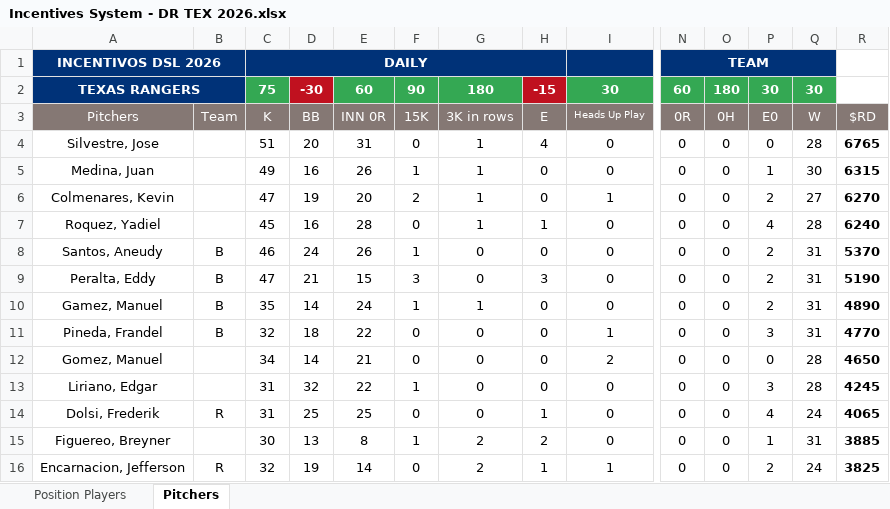
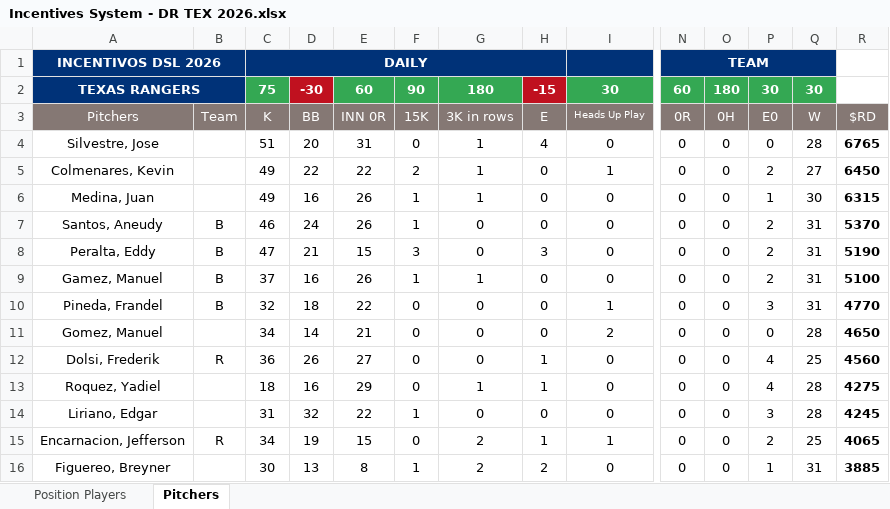
Before and after one commit to AlfredoGIIB/rangers-incentive-league, an Excel workbook: Incentives System - DR TEX 2026.xlsx, sheet Pitchers, drawn as a sheet; only a part is shown, gaps mark what is left out; values as stored, in another font and other column widths than the file's, no borders; charts and pictures and conditional formats not drawn; removed rows and columns are numbered as before the commit, all else as after; rows hold the shown columns only; the diff covers the shown part only; the diff names each change by its address in the sheet, - before the commit and + after, or states it on an @@ line.

```diff
--- a/Incentives System - DR TEX 2026.xlsx (sheet Pitchers)
+++ b/Incentives System - DR TEX 2026.xlsx (sheet Pitchers)
+row 5: Colmenares, Kevin | B | 49 | 22 | 22 | 2 | 1 | 0 | 1 | 0 | 0 | 2 | 27 | 6450
-row 6: Colmenares, Kevin | B | 47 | 19 | 20 | 2 | 1 | 0 | 1 | 0 | 0 | 2 | 27 | 6270
-row 7: Roquez, Yadiel | B | 45 | 16 | 28 | 0 | 1 | 1 | 0 | 0 | 0 | 4 | 28 | 6240
-C9: 35
+C9: 37
-D9: 14
+D9: 16
-E9: 24
+E9: 26
-R9: 4890
+R9: 5100
+row 12: Dolsi, Frederik | R | 36 | 26 | 27 | 0 | 0 | 1 | 0 | 0 | 0 | 4 | 25 | 4560
+row 13: Roquez, Yadiel | B | 18 | 16 | 29 | 0 | 1 | 1 | 0 | 0 | 0 | 4 | 28 | 4275
-row 14: Dolsi, Frederik | R | 31 | 25 | 25 | 0 | 0 | 1 | 0 | 0 | 0 | 4 | 24 | 4065
+row 15: Encarnacion, Jefferson | R | 34 | 19 | 15 | 0 | 2 | 1 | 1 | 0 | 0 | 2 | 25 | 4065
-row 16: Encarnacion, Jefferson | R | 32 | 19 | 14 | 0 | 2 | 1 | 1 | 0 | 0 | 2 | 24 | 3825
```
Also changed, not shown: 1 added row, 1 removed row and 34 edited cells elsewhere in this sheet, sheet Position Players, formulas that keep their value.
